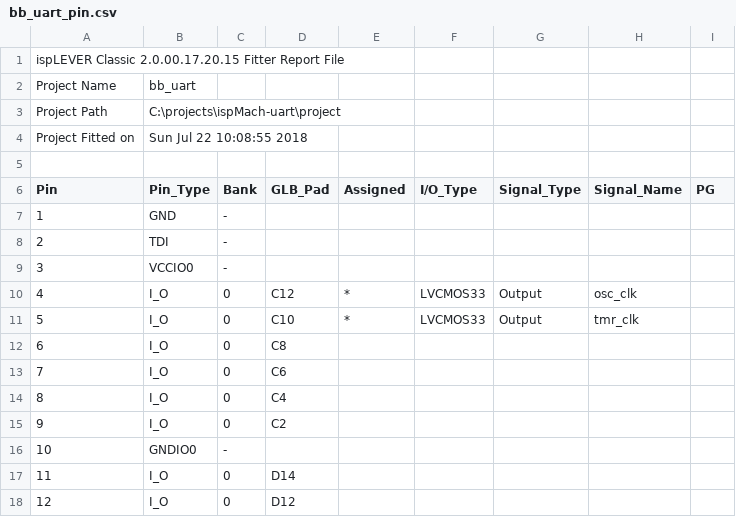
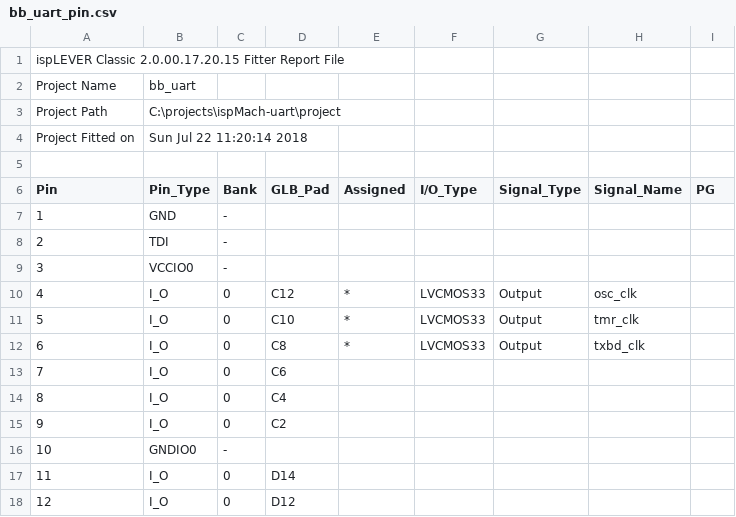
Before and after one commit to hpaluch/ispMach-uart, a CSV file: project/bb_uart_pin.csv, drawn as a sheet; only a part is shown.

Commit message:
Add 9600 Hz(Bd) clock base for UART TX

```diff
--- a/project/bb_uart_pin.csv
+++ b/project/bb_uart_pin.csv
@@ -3,3 +3,3 @@ Project Name,bb_uart
 Project Path,C:\projects\ispMach-uart\project
-Project Fitted on,Sun Jul 22 10:08:55 2018
+Project Fitted on,Sun Jul 22 11:20:14 2018
 
@@ -11,3 +11,3 @@ Pin,Pin_Type,Bank,GLB_Pad,Assigned,I/O_Type,Signal_Type,Signal_Name,PG
 5,I_O,0,C10,*,LVCMOS33,Output,tmr_clk,
-6,I_O,0,C8,,,,,
+6,I_O,0,C8,*,LVCMOS33,Output,txbd_clk,
 7,I_O,0,C6,,,,,
```
Also changed, not shown: 7 other files.
